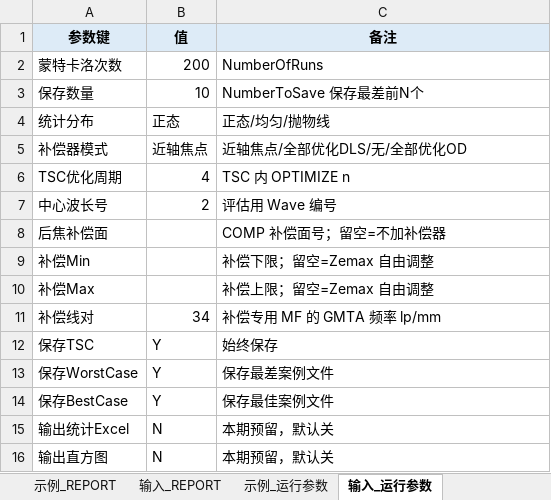
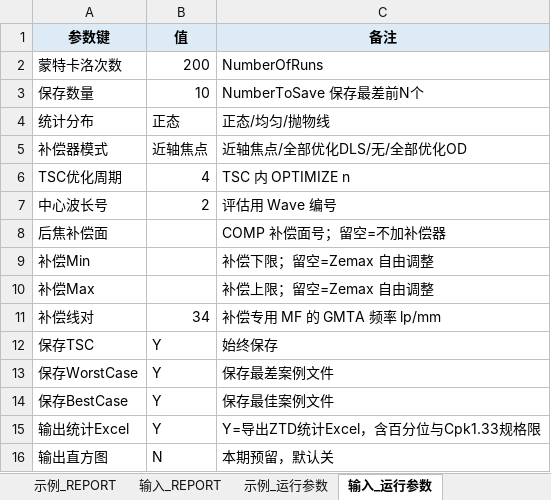
Before and after one commit to MuLiKun/zemax-skills, an Excel workbook: tolerance_analysis/tol_config_模板.xlsx, sheet 输入_运行参数, drawn as a sheet; values as stored, in another font and other column widths than the file's, no borders; the diff names each change by its address in the sheet, - before the commit and + after, or states it on an @@ line.

```diff
--- a/tolerance_analysis/tol_config_模板.xlsx (sheet 输入_运行参数)
+++ b/tolerance_analysis/tol_config_模板.xlsx (sheet 输入_运行参数)
-B15 (值): N
+B15 (值): Y
-C15 (备注): 本期预留，默认关
+C15 (备注): Y=导出ZTD统计Excel，含百分位与Cpk1.33规格限
```
Also changed, not shown: sheet 示例_运行参数, 10 other files.
